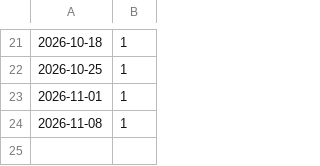
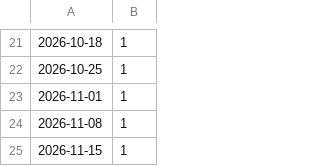
Before and after one commit to mlx-labs/mlx-labs, a CSV file: docs/benchmarks/star-history.csv, drawn as a sheet; only a part is shown, gaps mark what is left out.

```diff
--- a/docs/benchmarks/star-history.csv
+++ b/docs/benchmarks/star-history.csv
@@ -24 +24,2 @@
 2026-11-08,1
+2026-11-15,1
```
